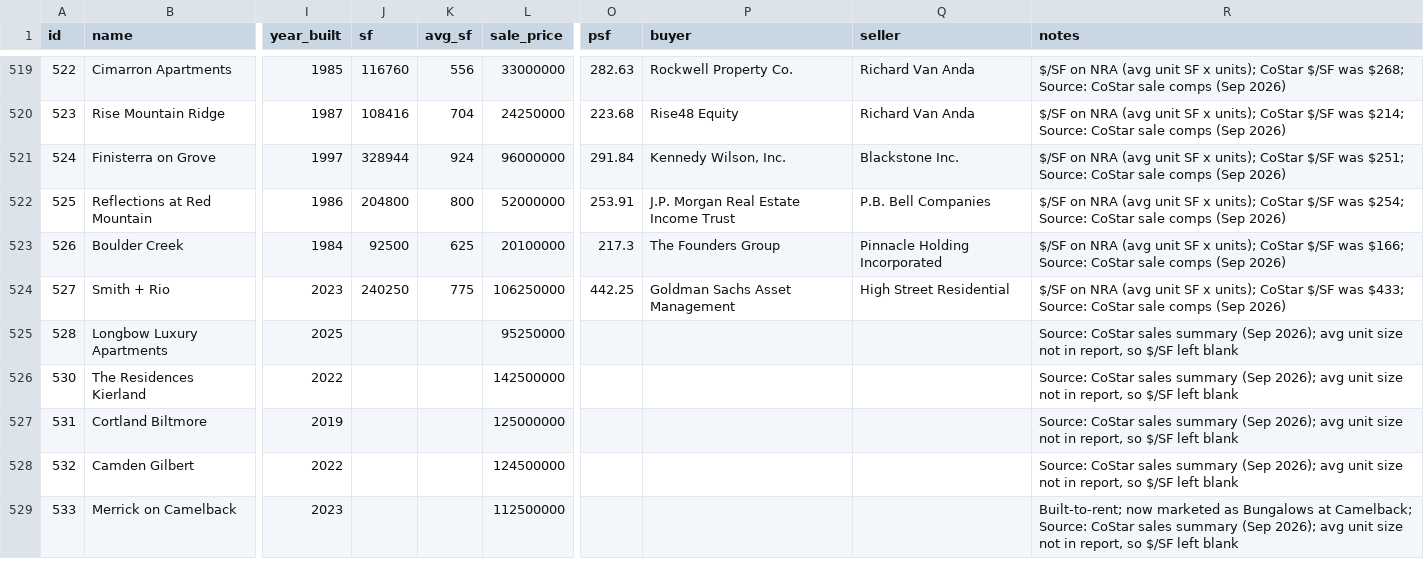
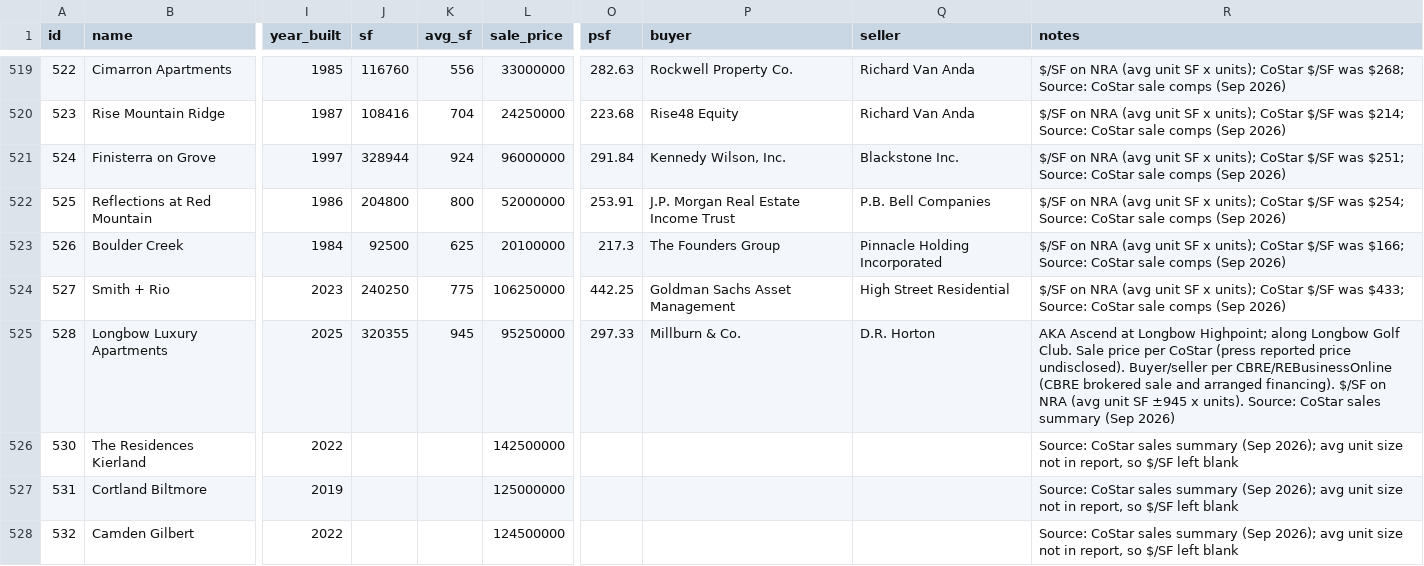
Before and after one commit to kevin1992-ui/salecomps, a CSV file: comps.csv, drawn as a sheet; only a part is shown, gaps mark what is left out; the shorter side is filled out with more unchanged rows; the diff names each change by its address in the sheet, - before the commit and + after, or states it on an @@ line.

```diff
--- a/comps.csv
+++ b/comps.csv
-J525 (sf): (empty)
+J525 (sf): 320355
-K525 (avg_sf): (empty)
+K525 (avg_sf): 945
-O525 (psf): (empty)
+O525 (psf): 297.33
-P525 (buyer): (empty)
+P525 (buyer): Millburn & Co.
-Q525 (seller): (empty)
+Q525 (seller): D.R. Horton
-R525 (notes): Source: CoStar sales summary (Sep 2026); avg unit size not in report, so $/SF left blank
+R525 (notes): AKA Ascend at Longbow Highpoint; along Longbow Golf Club. Sale price per CoStar (press reported price undisclosed). Buyer/seller per CBRE/REBusinessOnline (CBRE brokered sale and arranged financing). $/SF on NRA (avg unit SF ±945 x units). Source: CoStar sales summary (Sep 2026)
```
